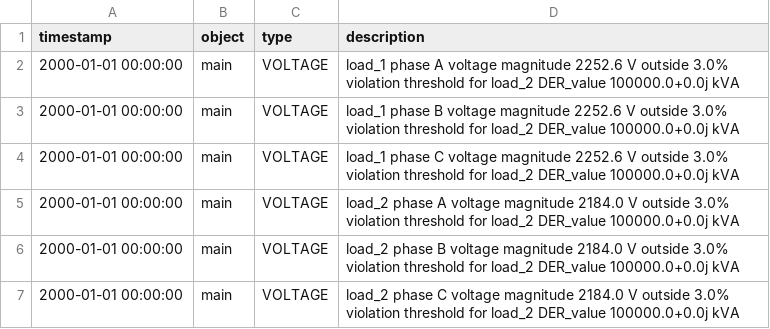
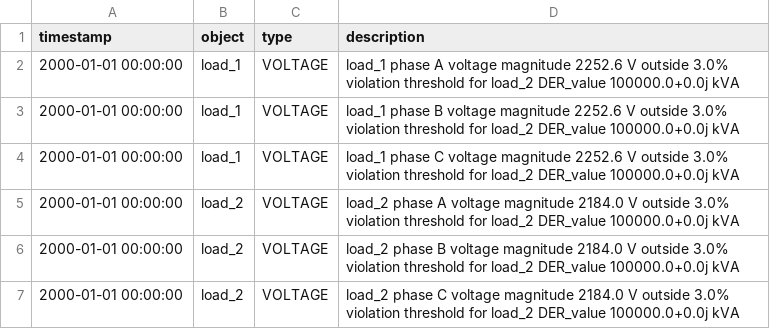
Before and after one commit to arras-energy/gridlabd-old, a CSV file: module/powerflow/autotest/test_node_voltage_fluctuation.csv, drawn as a sheet.

```diff
--- a/module/powerflow/autotest/test_node_voltage_fluctuation.csv
+++ b/module/powerflow/autotest/test_node_voltage_fluctuation.csv
@@ -1,7 +1,7 @@
 timestamp,object,type,description
-2000-01-01 00:00:00,main,VOLTAGE,"load_1 phase A voltage magnitude 2252.6 V outside 3.0% violation threshold for load_2 DER_value 100000.0+0.0j kVA"
-2000-01-01 00:00:00,main,VOLTAGE,"load_1 phase B voltage magnitude 2252.6 V outside 3.0% violation threshold for load_2 DER_value 100000.0+0.0j kVA"
-2000-01-01 00:00:00,main,VOLTAGE,"load_1 phase C voltage magnitude 2252.6 V outside 3.0% violation threshold for load_2 DER_value 100000.0+0.0j kVA"
-2000-01-01 00:00:00,main,VOLTAGE,"load_2 phase A voltage magnitude 2184.0 V outside 3.0% violation threshold for load_2 DER_value 100000.0+0.0j kVA"
-2000-01-01 00:00:00,main,VOLTAGE,"load_2 phase B voltage magnitude 2184.0 V outside 3.0% violation threshold for load_2 DER_value 100000.0+0.0j kVA"
-2000-01-01 00:00:00,main,VOLTAGE,"load_2 phase C voltage magnitude 2184.0 V outside 3.0% violation threshold for load_2 DER_value 100000.0+0.0j kVA"
+2000-01-01 00:00:00,load_1,VOLTAGE,"load_1 phase A voltage magnitude 2252.6 V outside 3.0% violation threshold for load_2 DER_value 100000.0+0.0j kVA"
+2000-01-01 00:00:00,load_1,VOLTAGE,"load_1 phase B voltage magnitude 2252.6 V outside 3.0% violation threshold for load_2 DER_value 100000.0+0.0j kVA"
+2000-01-01 00:00:00,load_1,VOLTAGE,"load_1 phase C voltage magnitude 2252.6 V outside 3.0% violation threshold for load_2 DER_value 100000.0+0.0j kVA"
+2000-01-01 00:00:00,load_2,VOLTAGE,"load_2 phase A voltage magnitude 2184.0 V outside 3.0% violation threshold for load_2 DER_value 100000.0+0.0j kVA"
+2000-01-01 00:00:00,load_2,VOLTAGE,"load_2 phase B voltage magnitude 2184.0 V outside 3.0% violation threshold for load_2 DER_value 100000.0+0.0j kVA"
+2000-01-01 00:00:00,load_2,VOLTAGE,"load_2 phase C voltage magnitude 2184.0 V outside 3.0% violation threshold for load_2 DER_value 100000.0+0.0j kVA"
```
Also changed, not shown: 9 other files.
